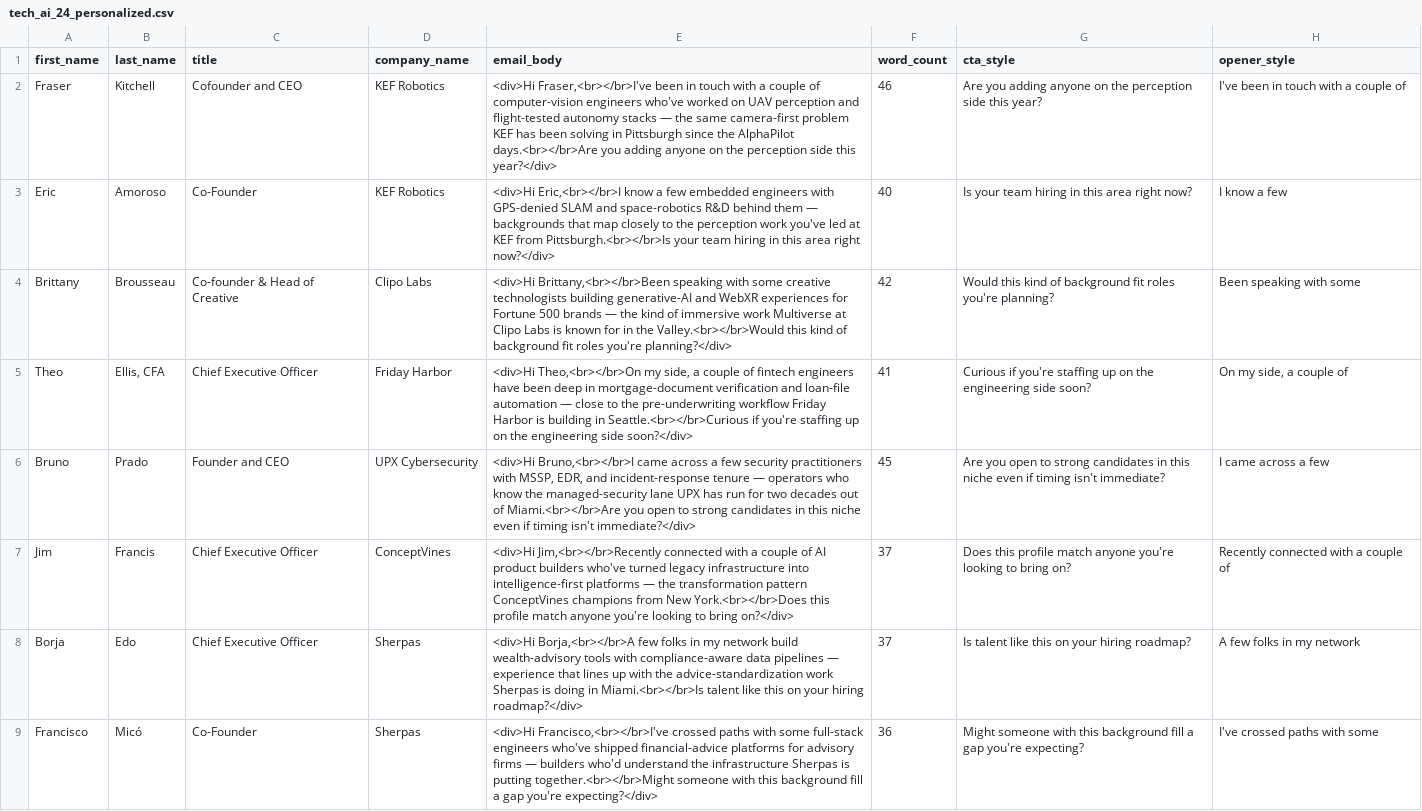
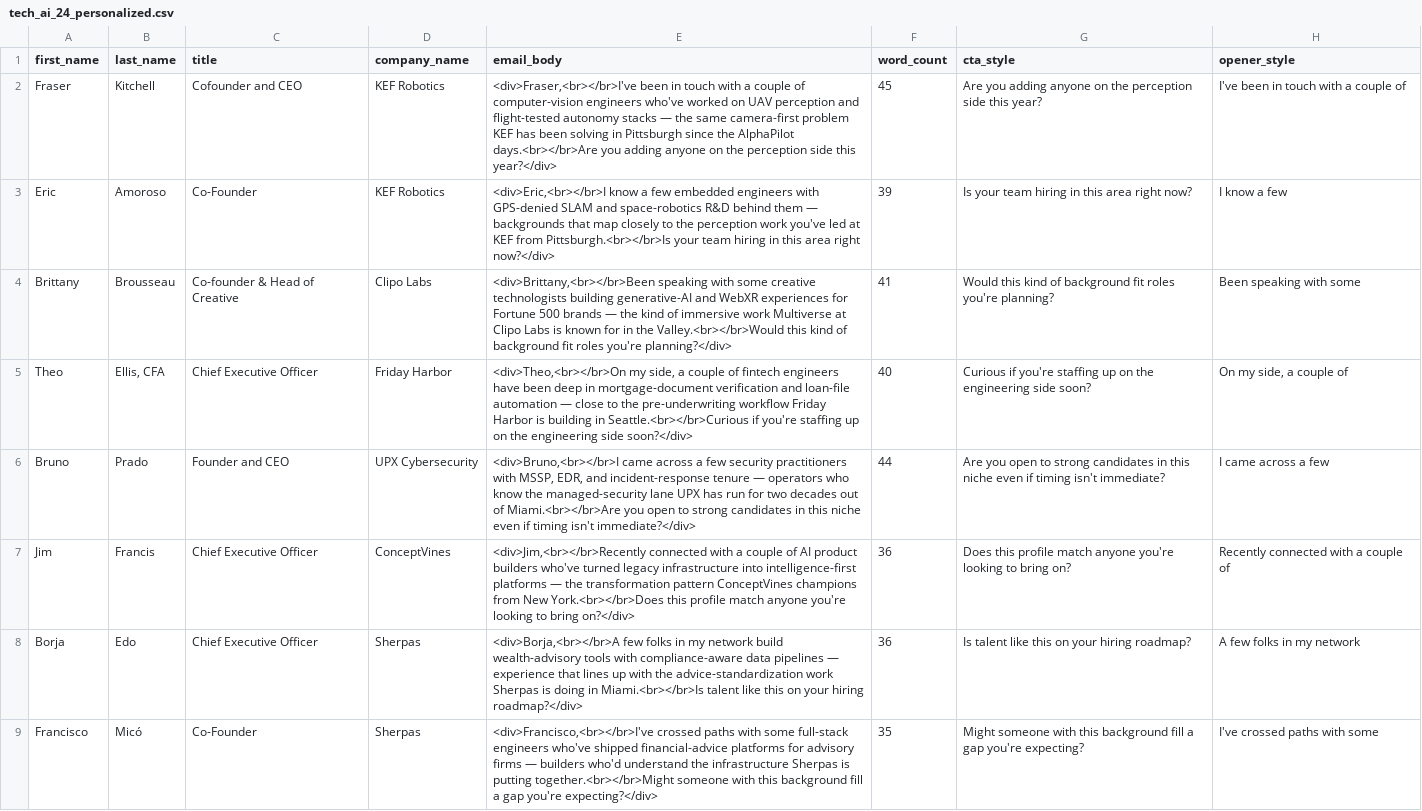
Before and after one commit to maxshifrinrealestate/AI-ARK-Campaigns, a CSV file: data/tech_ai_24_personalized.csv, drawn as a sheet; only a part is shown; the diff covers the shown part only; the diff names each change by its address in the sheet, - before the commit and + after, or states it on an @@ line.

```diff
--- a/data/tech_ai_24_personalized.csv
+++ b/data/tech_ai_24_personalized.csv
-E2 (email_body): <div>Hi Fraser,<br></br>I've been in…
+E2 (email_body): <div>Fraser,<br></br>I've been in…
-F2 (word_count): 46
+F2 (word_count): 45
-E3 (email_body): <div>Hi Eric,<br></br>I know a…
+E3 (email_body): <div>Eric,<br></br>I know a…
-F3 (word_count): 40
+F3 (word_count): 39
-E4 (email_body): <div>Hi Brittany,<br></br>Been speaking with…
+E4 (email_body): <div>Brittany,<br></br>Been speaking with…
-F4 (word_count): 42
+F4 (word_count): 41
-E5 (email_body): <div>Hi Theo,<br></br>On my side,…
+E5 (email_body): <div>Theo,<br></br>On my side,…
-F5 (word_count): 41
+F5 (word_count): 40
-E6 (email_body): <div>Hi Bruno,<br></br>I came across…
+E6 (email_body): <div>Bruno,<br></br>I came across…
-F6 (word_count): 45
+F6 (word_count): 44
-E7 (email_body): <div>Hi Jim,<br></br>Recently connected with…
+E7 (email_body): <div>Jim,<br></br>Recently connected with…
-F7:F8 (word_count): 37
+F7:F8 (word_count): 36
-E8 (email_body): <div>Hi Borja,<br></br>A few folks…
+E8 (email_body): <div>Borja,<br></br>A few folks…
-E9 (email_body): <div>Hi Francisco,<br></br>I've crossed paths…
+E9 (email_body): <div>Francisco,<br></br>I've crossed paths…
-F9 (word_count): 36
+F9 (word_count): 35
```
Also changed, not shown: 32 edited cells elsewhere in this file, 5 other files.
